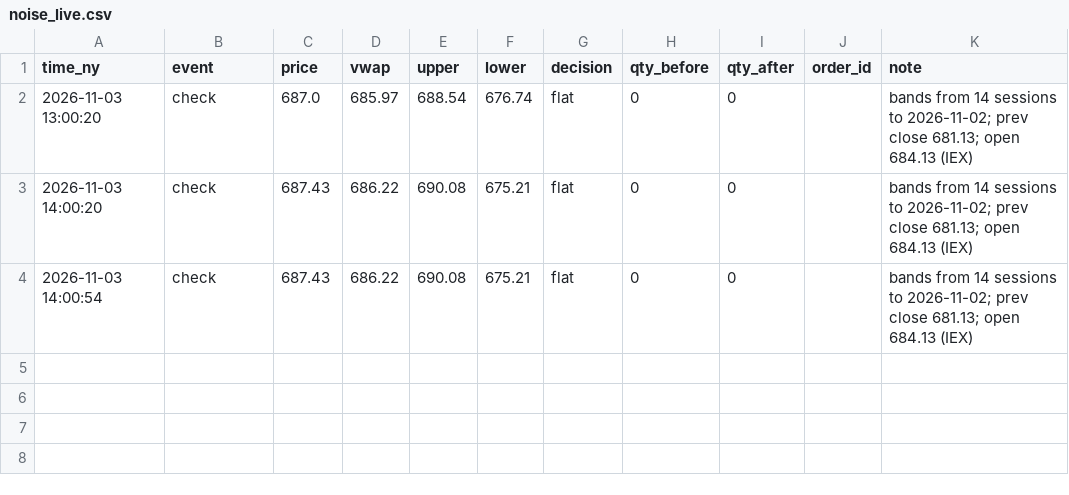
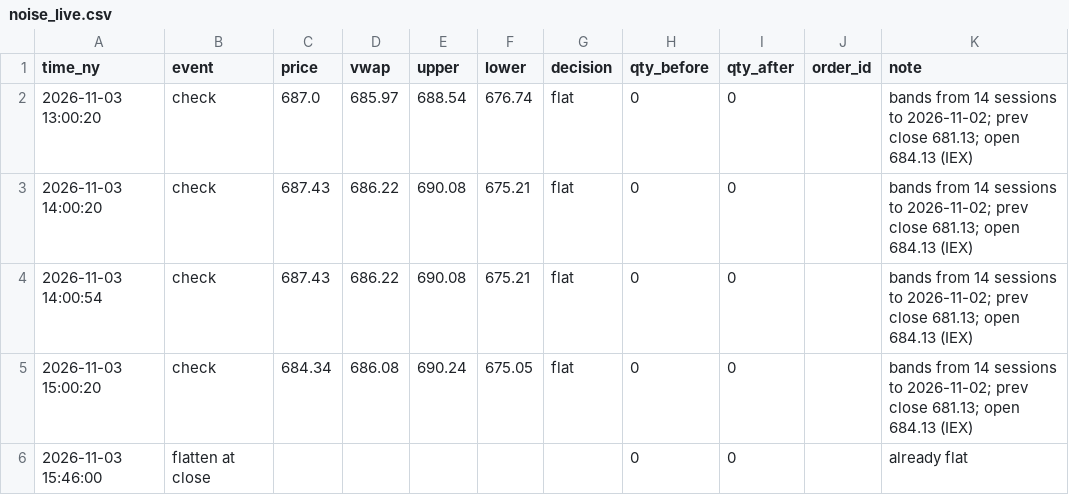
Before and after one commit to JC-Cola/backtest-lab, a CSV file: agent_memory/noise_live.csv, drawn as a sheet; the diff names each change by its address in the sheet, - before the commit and + after, or states it on an @@ line.

```diff
--- a/agent_memory/noise_live.csv
+++ b/agent_memory/noise_live.csv
+row 5: 2026-11-03 15:00:20 | check | 684.34 | 686.08 | 690.24 | 675.05 | flat | 0 | 0 |  | bands from 14 sessions to 2026-11-02; prev close 681.13; open 684.13 (IEX)
+row 6: 2026-11-03 15:46:00 | flatten at close |  |  |  |  |  | 0 | 0 |  | already flat
```
